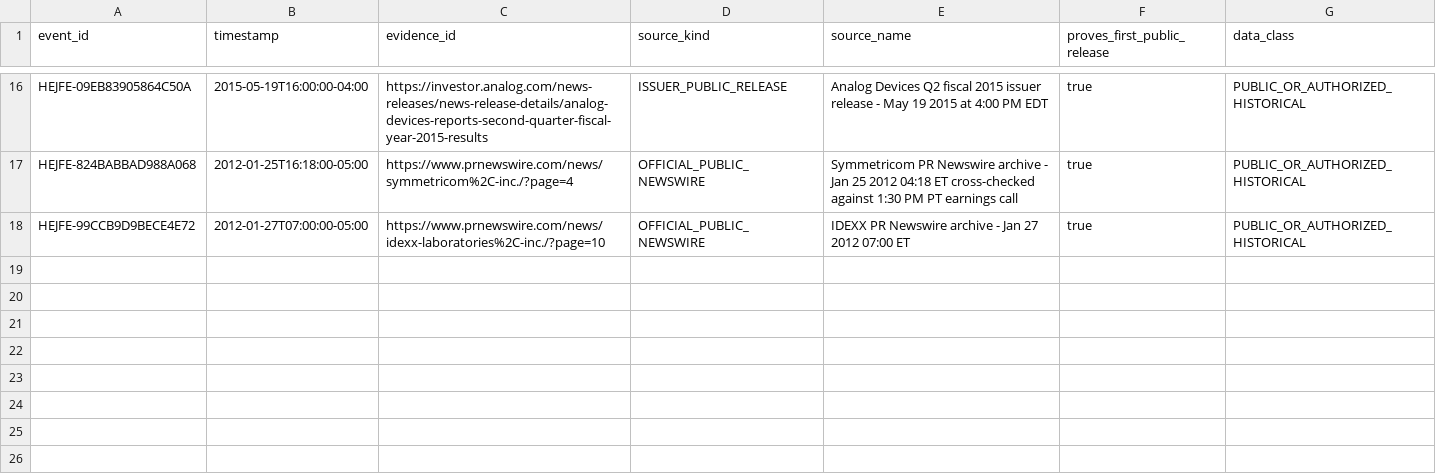
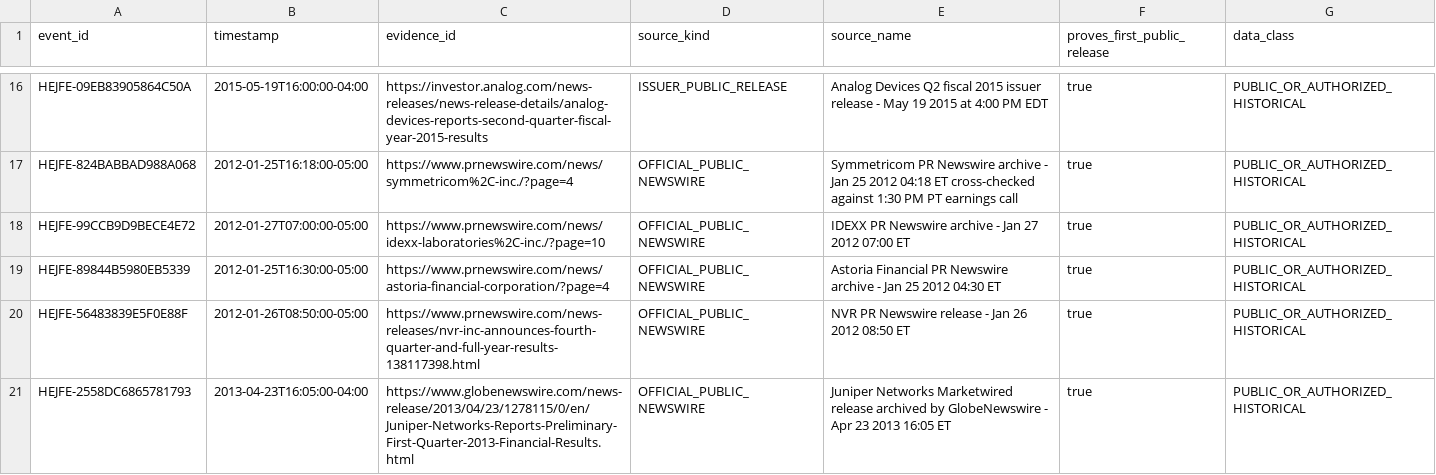
Before and after one commit to P00NSMASHER/github-value-hunt-ledger, a CSV file: historical_mnpi/real_corpus/import/announcement_metadata.csv, drawn as a sheet; only a part is shown, gaps mark what is left out.

Commit message:
MNPI announcement batch 4: add three exact public times

```diff
--- a/historical_mnpi/real_corpus/import/announcement_metadata.csv
+++ b/historical_mnpi/real_corpus/import/announcement_metadata.csv
@@ -18 +18,4 @@ HEJFE-824BABBAD988A068,2012-01-25T16:18:00-05:00,https://www.prnewswire.com/news
 HEJFE-99CCB9D9BECE4E72,2012-01-27T07:00:00-05:00,https://www.prnewswire.com/news/idexx-laboratories%2C-inc./?page=10,OFFICIAL_PUBLIC_NEWSWIRE,IDEXX PR Newswire archive - Jan 27 2012 07:00 ET,true,PUBLIC_OR_AUTHORIZED_HISTORICAL
+HEJFE-89844B5980EB5339,2012-01-25T16:30:00-05:00,https://www.prnewswire.com/news/astoria-financial-corporation/?page=4,OFFICIAL_PUBLIC_NEWSWIRE,Astoria Financial PR Newswire archive - Jan 25 2012 04:30 ET,true,PUBLIC_OR_AUTHORIZED_HISTORICAL
+HEJFE-56483839E5F0E88F,2012-01-26T08:50:00-05:00,https://www.prnewswire.com/news-releases/nvr-inc-announces-fourth-quarter-and-full-year-results-138117398.html,OFFICIAL_PUBLIC_NEWSWIRE,NVR PR Newswire release - Jan 26 2012 08:50 ET,true,PUBLIC_OR_AUTHORIZED_HISTORICAL
+HEJFE-2558DC6865781793,2013-04-23T16:05:00-04:00,https://www.globenewswire.com/news-release/2013/04/23/1278115/0/en/Juniper-Networks-Reports-Preliminary-First-Quarter-2013-Financial-Results.html,OFFICIAL_PUBLIC_NEWSWIRE,Juniper Networks Marketwired release archived by GlobeNewswire - Apr 23 2013 16:05 ET,true,PUBLIC_OR_AUTHORIZED_HISTORICAL
```
